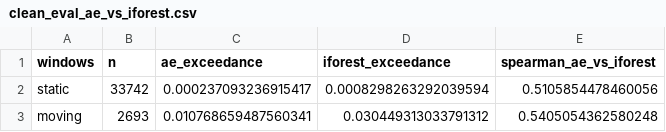
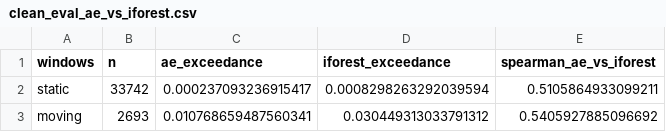
Before and after one commit to Aurora-source/phantom-guard, a CSV file: docs/results/clean_eval_ae_vs_iforest.csv, drawn as a sheet.

```diff
--- a/docs/results/clean_eval_ae_vs_iforest.csv
+++ b/docs/results/clean_eval_ae_vs_iforest.csv
@@ -1,3 +1,3 @@
 windows,n,ae_exceedance,iforest_exceedance,spearman_ae_vs_iforest
-static,33742,0.000237093236915417,0.0008298263292039594,0.5105854478460056
-moving,2693,0.010768659487560341,0.030449313033791312,0.5405054362580248
+static,33742,0.000237093236915417,0.0008298263292039594,0.5105864933099211
+moving,2693,0.010768659487560341,0.030449313033791312,0.5405927885096692
```
Also changed, not shown: docs/results/attack_eval_clean.csv, docs/results/attack_eval_layers.csv, 9 other files.
